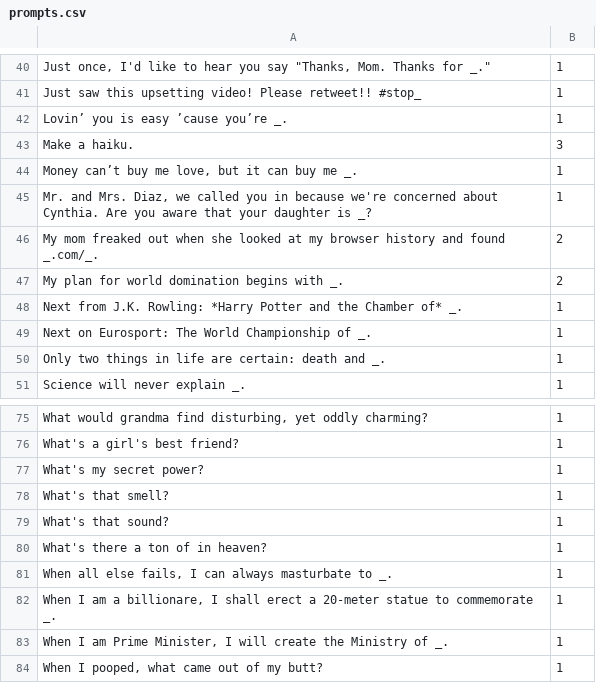
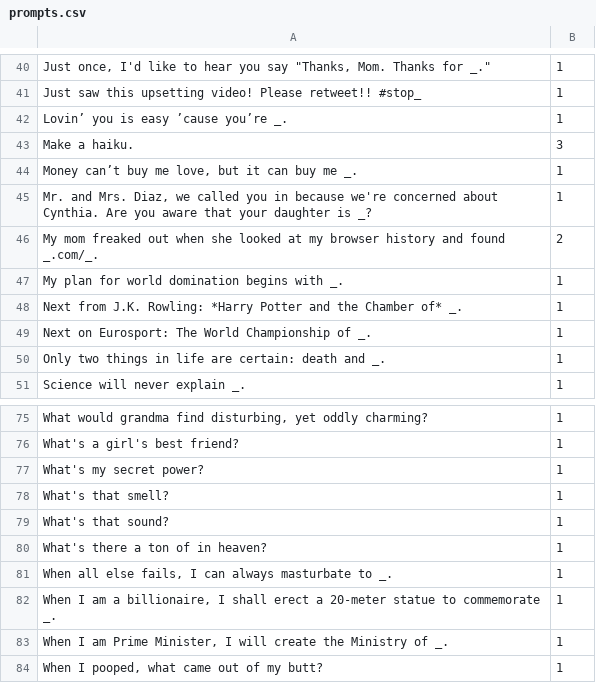
Before and after one commit to martinzuern/json-against-humanity, a CSV file: decks/Base-INTL/prompts.csv, drawn as a sheet; only a part is shown, gaps mark what is left out.

```diff
--- a/decks/Base-INTL/prompts.csv
+++ b/decks/Base-INTL/prompts.csv
@@ -46,3 +46,3 @@ Make a haiku.,3
 My mom freaked out when she looked at my browser history and found _.com/_.,2
-My plan for world domination begins with _.,2
+My plan for world domination begins with _.,1
 Next from J.K. Rowling: *Harry Potter and the Chamber of* _.,1
@@ -81,3 +81,3 @@ What's there a ton of in heaven?,1
 "When all else fails, I can always masturbate to _.",1
-"When I am a billionare, I shall erect a 20-meter statue to commemorate _.",1
+"When I am a billionaire, I shall erect a 20-meter statue to commemorate _.",1
 "When I am Prime Minister, I will create the Ministry of _.",1
```
Also changed, not shown: decks/Base-AU/prompts.csv, decks/Base-CA/prompts.csv, 15 other files.
